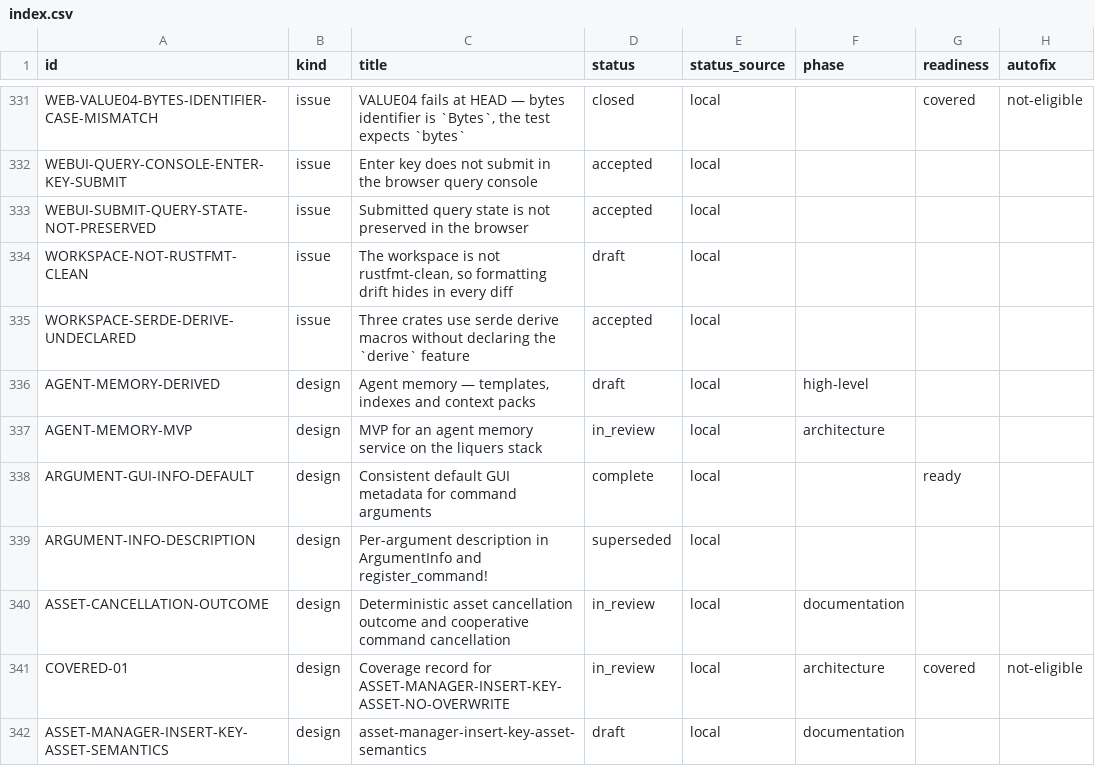
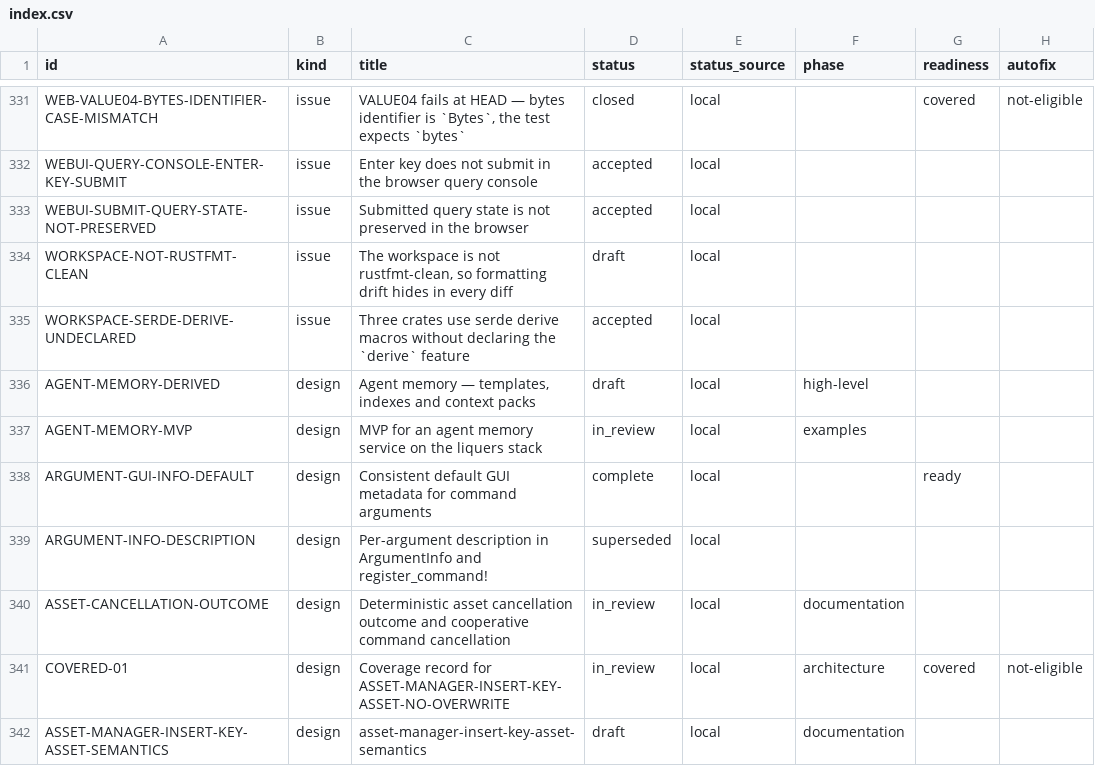
Before and after one commit to orest-d/liquers, a CSV file: specs/index.csv, drawn as a sheet; only a part is shown, gaps mark what is left out; the diff names each change by its address in the sheet, - before the commit and + after, or states it on an @@ line.

```diff
--- a/specs/index.csv
+++ b/specs/index.csv
-F337 (phase): architecture
+F337 (phase): examples
```
Also changed, not shown: 2 other files.
